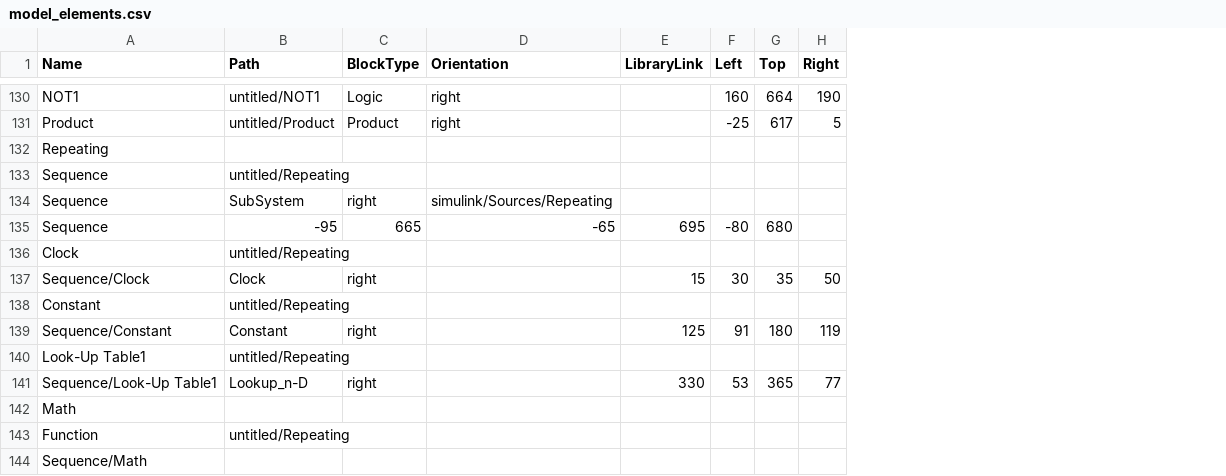
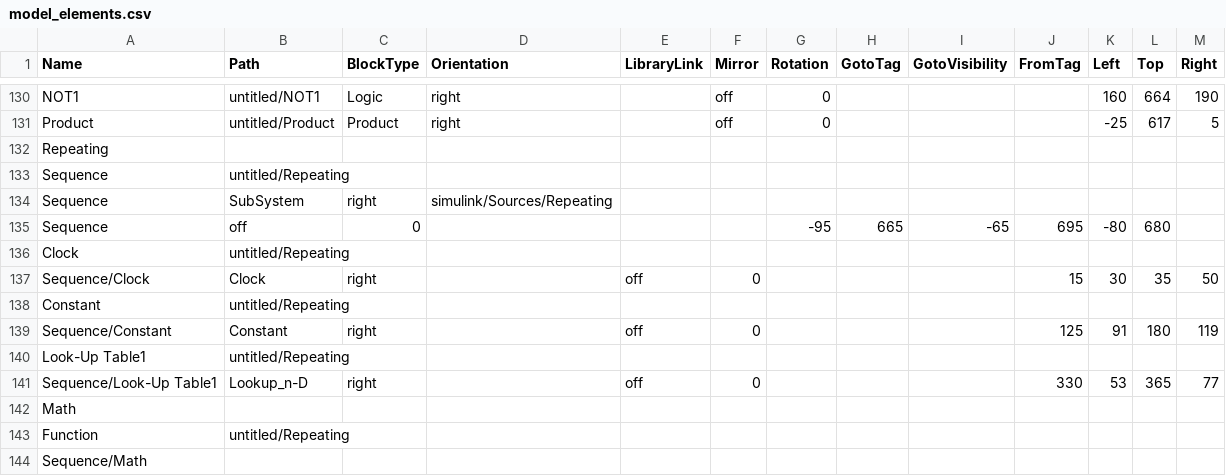
Before and after one commit to mobu2047/analog_TopoBench, a CSV file: simulink/export_model_graph/model_elements.csv, drawn as a sheet; only a part is shown, gaps mark what is left out; the diff covers the shown part only; the diff names each change by its address in the sheet, - before the commit and + after, or states it on an @@ line.

```diff
--- a/simulink/export_model_graph/model_elements.csv
+++ b/simulink/export_model_graph/model_elements.csv
+column F (Mirror), rows 130-141: off | off |  |  |  |  |  | 0 |  | 0 |  | 0
+column G (Rotation), rows 130-135: 0 | 0 |  |  |  | -95
+column H (GotoTag), row 135: 665
+column I (GotoVisibility), row 135: -65
+column J (FromTag), rows 135-141: 695 |  | 15 |  | 125 |  | 330
-B135 (Path): -95
+B135 (Path): off
-C135 (BlockType): 665
+C135 (BlockType): 0
-D135 (Orientation): -65
+D135 (Orientation): (empty)
-E135 (LibraryLink): 695
+E135 (LibraryLink): (empty)
-E137 (LibraryLink): 15
+E137 (LibraryLink): off
-E139 (LibraryLink): 125
+E139 (LibraryLink): off
-E141 (LibraryLink): 330
+E141 (LibraryLink): off
```
Also changed, not shown: 11 edited cells elsewhere in this file, simulink/export_model_graph/model_connections.csv, simulink/export_model_graph/model_ports.csv, 4 other files.
